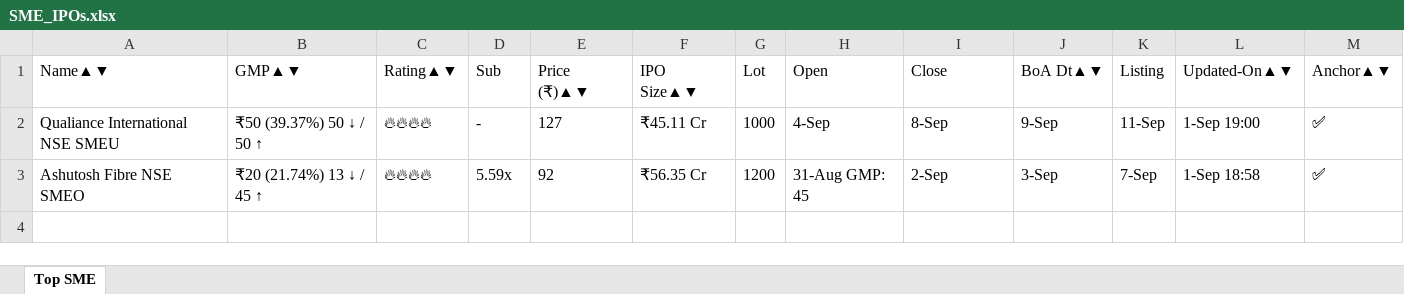
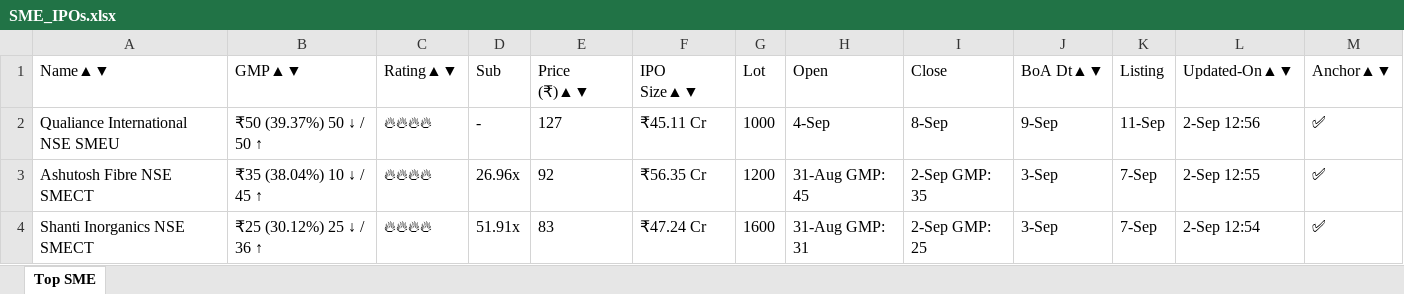
Before and after one commit to ayushpdkushwaha1/ipo-gmp-bot, an Excel workbook: files/SME_IPOs.xlsx, sheet Top SME, drawn as a sheet; values as stored, in another font and other column widths than the file's, no borders; the diff names each change by its address in the sheet, - before the commit and + after, or states it on an @@ line.

```diff
--- a/files/SME_IPOs.xlsx (sheet Top SME)
+++ b/files/SME_IPOs.xlsx (sheet Top SME)
-L2 (Updated-On▲▼): 1-Sep 19:00
+L2 (Updated-On▲▼): 2-Sep 12:56
-A3 (Name▲▼): Ashutosh Fibre NSE SMEO
+A3 (Name▲▼): Ashutosh Fibre NSE SMECT
-B3 (GMP▲▼): ₹20 (21.74%) 13 ↓ / 45 ↑
+B3 (GMP▲▼): ₹35 (38.04%) 10 ↓ / 45 ↑
-D3 (Sub): 5.59x
+D3 (Sub): 26.96x
-I3 (Close): 2-Sep
+I3 (Close): 2-Sep GMP: 35
-L3 (Updated-On▲▼): 1-Sep 18:58
+L3 (Updated-On▲▼): 2-Sep 12:55
+row 4: Shanti Inorganics NSE SMECT | ₹25 (30.12%) 25 ↓ / 36 ↑ | 🔥🔥🔥🔥 | 51.91x | 83 | ₹47.24 Cr | 1600 | 31-Aug GMP: 31 | 2-Sep GMP: 25 | 3-Sep | 7-Sep | 2-Sep 12:54 | ✅
```
Also changed, not shown: files/Mainboard_IPOs.xlsx, files/gmp.xlsx, 2 other files.
